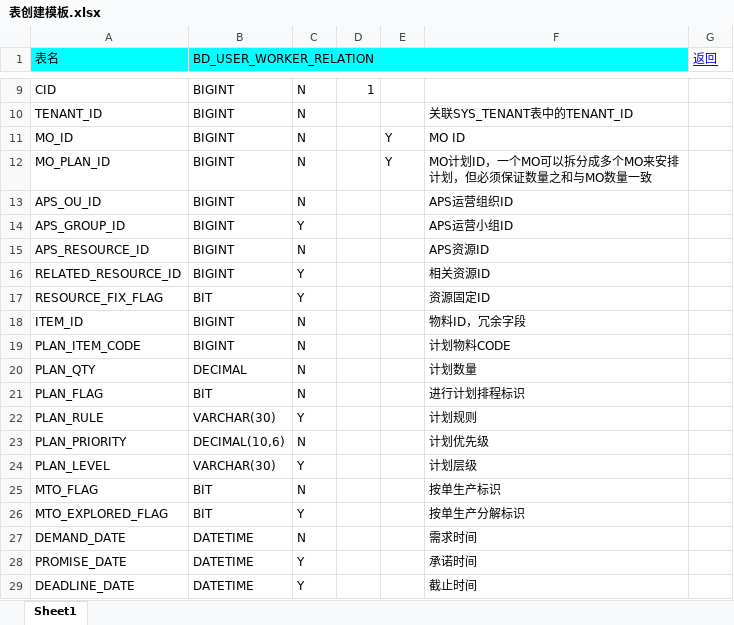
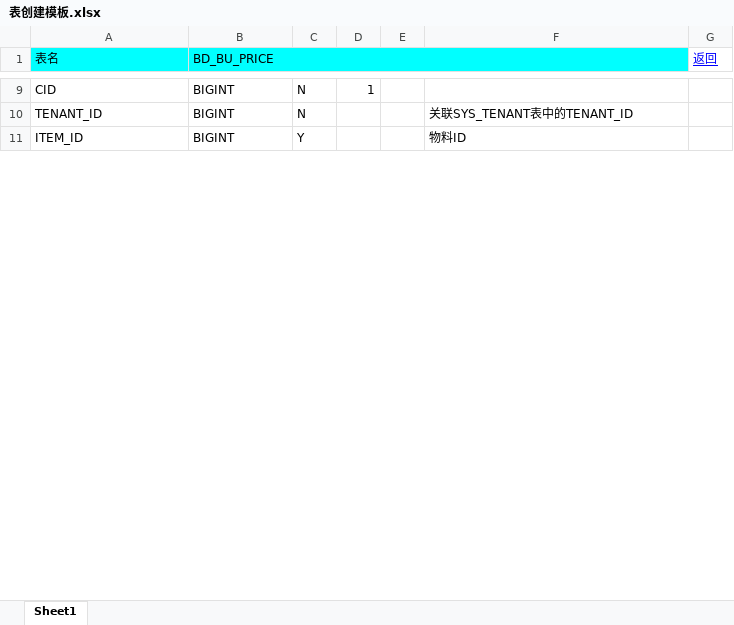
Before and after one commit to wjkcoder/py_create_table_sql, an Excel workbook: 表创建模板.xlsx, sheet Sheet1, drawn as a sheet; only a part is shown, gaps mark what is left out; values as stored, in another font and other column widths than the file's, no borders; removed rows and columns are numbered as before the commit, all else as after; the diff covers the shown part only; the diff names each change by its address in the sheet, - before the commit and + after, or states it on an @@ line.

```diff
--- a/表创建模板.xlsx (sheet Sheet1)
+++ b/表创建模板.xlsx (sheet Sheet1)
-B1: BD_USER_WORKER_RELATION
+B1: BD_BU_PRICE
-row 11: MO_ID | BIGINT | N |  | Y | MO ID
-row 12: MO_PLAN_ID | BIGINT | N |  | Y | MO计划ID，一个MO可以拆分成多个MO来安排计划，但必须保证数量之和与MO数量一致
-row 13: APS_OU_ID | BIGINT | N |  |  | APS运营组织ID
-row 14: APS_GROUP_ID | BIGINT | Y |  |  | APS运营小组ID
-row 15: APS_RESOURCE_ID | BIGINT | N |  |  | APS资源ID
-row 16: RELATED_RESOURCE_ID | BIGINT | Y |  |  | 相关资源ID
-row 17: RESOURCE_FIX_FLAG | BIT | Y |  |  | 资源固定ID
-C11: N
+C11: Y
-F11: 物料ID，冗余字段
+F11: 物料ID
-row 19: PLAN_ITEM_CODE | BIGINT | N |  |  | 计划物料CODE
-row 20: PLAN_QTY | DECIMAL | N |  |  | 计划数量
-row 21: PLAN_FLAG | BIT | N |  |  | 进行计划排程标识
-row 22: PLAN_RULE | VARCHAR(30) | Y |  |  | 计划规则
-row 23: PLAN_PRIORITY | DECIMAL(10,6) | N |  |  | 计划优先级
-row 24: PLAN_LEVEL | VARCHAR(30) | Y |  |  | 计划层级
-row 25: MTO_FLAG | BIT | N |  |  | 按单生产标识
-row 26: MTO_EXPLORED_FLAG | BIT | Y |  |  | 按单生产分解标识
-row 27: DEMAND_DATE | DATETIME | N |  |  | 需求时间
-row 28: PROMISE_DATE | DATETIME | Y |  |  | 承诺时间
-row 29: DEADLINE_DATE | DATETIME | Y |  |  | 截止时间
```
Also changed, not shown: 4 added rows, 21 removed rows and 7 edited cells elsewhere in this sheet, 2 other files.
